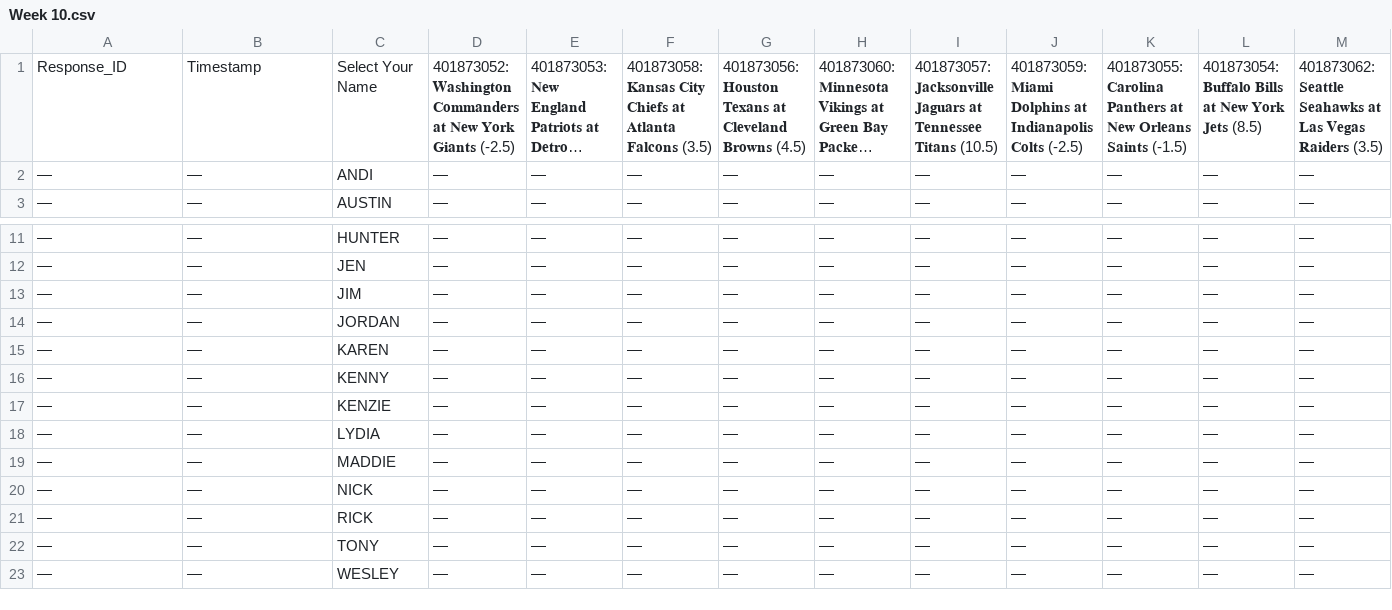
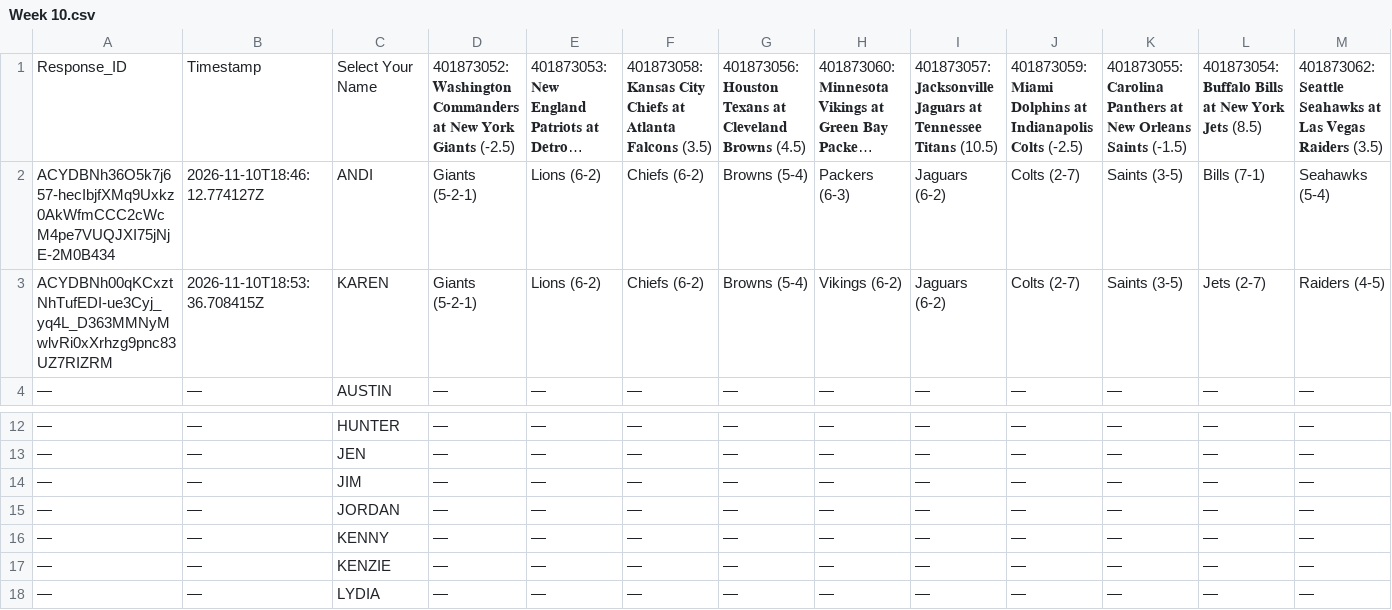
Before and after one commit to JDGehrke/Football_Pool, a CSV file: 2026/Week 10.csv, drawn as a sheet; only a part is shown, gaps mark what is left out; the shorter side is filled out with more unchanged rows; long unchanged cells end in …; removed rows and columns are numbered as before the commit, all else as after; rows hold the shown columns only; the diff covers the shown part only; the diff names each change by its address in the sheet, - before the commit and + after, or states it on an @@ line.

Commit message:
Auto-update NFL pool data

```diff
--- a/2026/Week 10.csv
+++ b/2026/Week 10.csv
-A2: —
+A2: ACYDBNh36O5k7j657-hecIbjfXMq9Uxkz0AkWfmCCC2cWcM4pe7VUQJXI75jNjE-2M0B434
-B2: —
+B2: 2026-11-10T18:46:12.774127Z
-D2: —
+D2: Giants (5-2-1)
-E2: —
+E2: Lions (6-2)
-F2: —
+F2: Chiefs (6-2)
-G2: —
+G2: Browns (5-4)
-H2: —
+H2: Packers (6-3)
-I2: —
+I2: Jaguars (6-2)
-J2: —
+J2: Colts (2-7)
-K2: —
+K2: Saints (3-5)
-L2: —
+L2: Bills (7-1)
-M2: —
+M2: Seahawks (5-4)
+row 3: ACYDBNh00qKCxztNhTufEDI-ue3Cyj_yq4L_D363MMNyMwlvRi0xXrhzg9pnc83UZ7RIZRM | 2026-11-10T18:53:36.708415Z | KAREN | Giants (5-2-1) | Lions (6-2) | Chiefs (6-2) | Browns (5-4) | Vikings (6-2) | Jaguars (6-2) | Colts (2-7) | Saints (3-5) | Jets (2-7) | Raiders (4-5)
-row 15: — | — | KAREN | — | — | — | — | — | — | — | — | — | —
```
Also changed, not shown: 5 edited cells elsewhere in this file, 1 other file.
